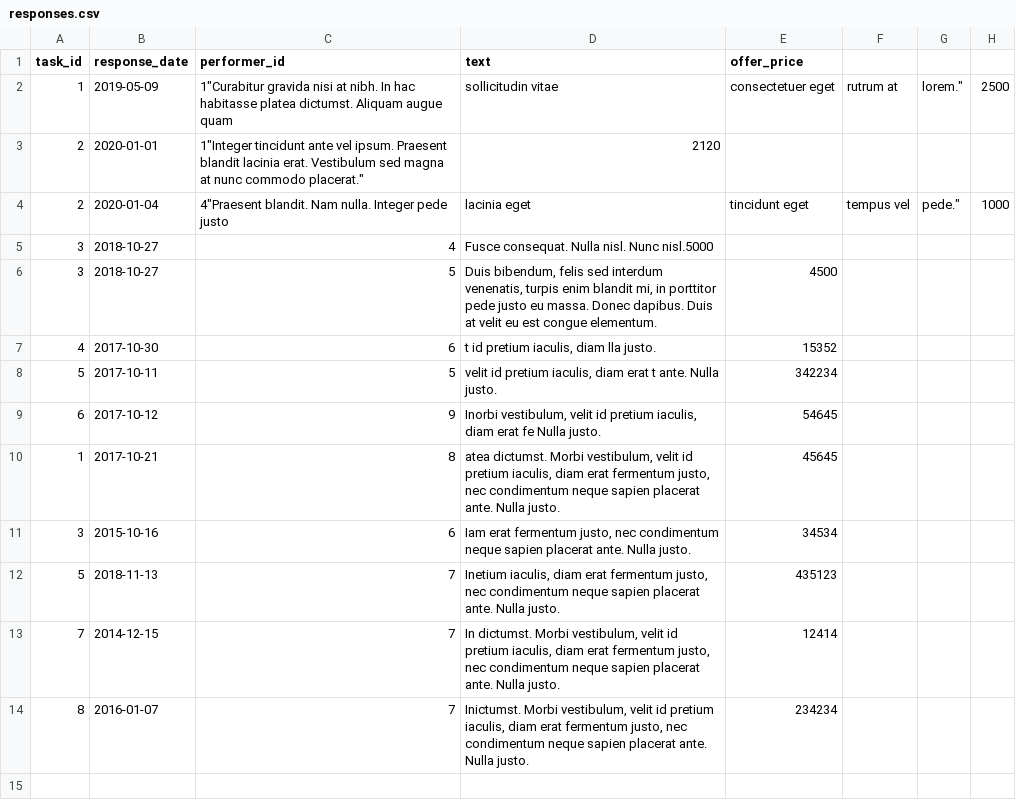
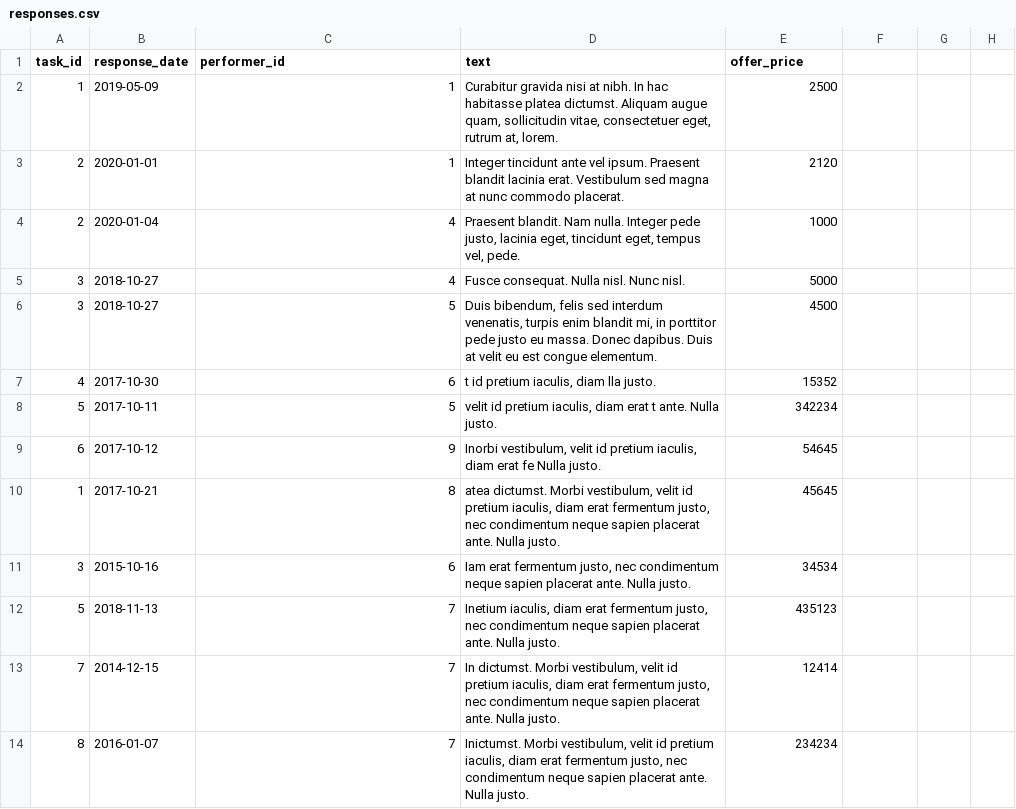
Before and after one commit to htmlacademy-yii/223839-task-force-1, a CSV file: data/responses.csv, drawn as a sheet.

```diff
--- a/data/responses.csv
+++ b/data/responses.csv
@@ -1,6 +1,6 @@
 task_id,response_date,performer_id,text,offer_price
-1,2019-05-09,1"Curabitur gravida nisi at nibh. In hac habitasse platea dictumst. Aliquam augue quam, sollicitudin vitae, consectetuer eget, rutrum at, lorem.",2500
-2,2020-01-01,1"Integer tincidunt ante vel ipsum. Praesent blandit lacinia erat. Vestibulum sed magna at nunc commodo placerat.",2120
-2,2020-01-04,4"Praesent blandit. Nam nulla. Integer pede justo, lacinia eget, tincidunt eget, tempus vel, pede.",1000
-3,2018-10-27,4,"Fusce consequat. Nulla nisl. Nunc nisl."5000
+1,2019-05-09,1,"Curabitur gravida nisi at nibh. In hac habitasse platea dictumst. Aliquam augue quam, sollicitudin vitae, consectetuer eget, rutrum at, lorem.",2500
+2,2020-01-01,1,"Integer tincidunt ante vel ipsum. Praesent blandit lacinia erat. Vestibulum sed magna at nunc commodo placerat.",2120
+2,2020-01-04,4,"Praesent blandit. Nam nulla. Integer pede justo, lacinia eget, tincidunt eget, tempus vel, pede.",1000
+3,2018-10-27,4,"Fusce consequat. Nulla nisl. Nunc nisl.",5000
 3,2018-10-27,5,"Duis bibendum, felis sed interdum venenatis, turpis enim blandit mi, in porttitor pede justo eu massa. Donec dapibus. Duis at velit eu est congue elementum.",4500
```
Also changed, not shown: data/cities.csv, data/tasks.csv, 20 other files.
